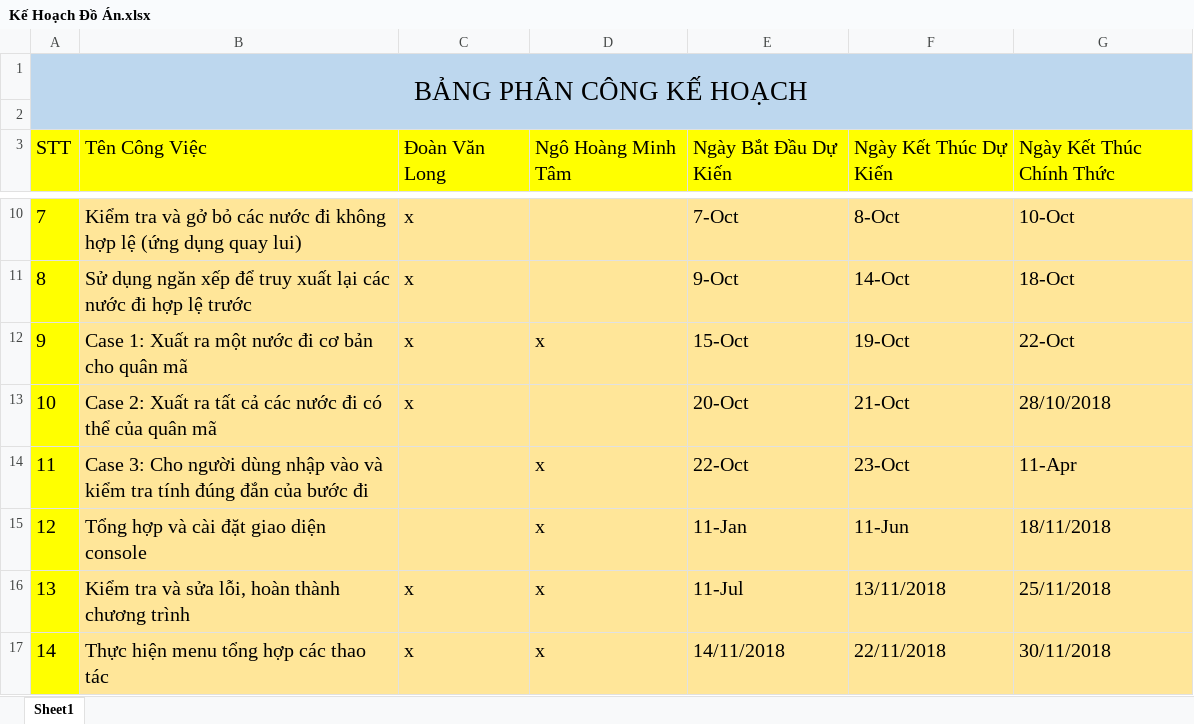
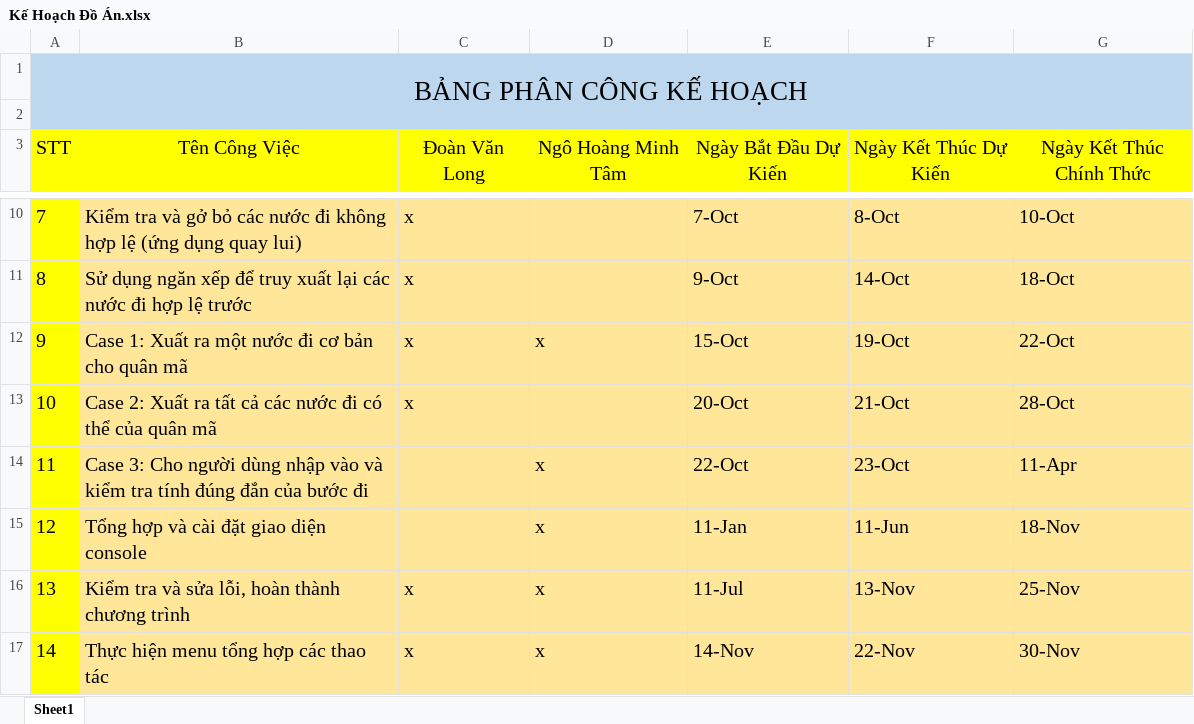
Before and after one commit to KintanaDesuK/Horse, an Excel workbook: Kế Hoạch Đồ Án.xlsx, sheet Sheet1, drawn as a sheet; only a part is shown, gaps mark what is left out; values as stored, in another font and other column widths than the file's, no borders; the diff names each change by its address in the sheet, - before the commit and + after, or states it on an @@ line.

```diff
--- a/Kế Hoạch Đồ Án.xlsx (sheet Sheet1)
+++ b/Kế Hoạch Đồ Án.xlsx (sheet Sheet1)
-B3:G3 alignment: left
+B3:G3 alignment: center
-G13 (Ngày Kết Thúc Chính Thức): 28/10/2018
+G13 (Ngày Kết Thúc Chính Thức): 28-Oct
-G15 (Ngày Kết Thúc Chính Thức): 18/11/2018
+G15 (Ngày Kết Thúc Chính Thức): 18-Nov
-F16 (Ngày Kết Thúc Dự Kiến): 13/11/2018
+F16 (Ngày Kết Thúc Dự Kiến): 13-Nov
-G16 (Ngày Kết Thúc Chính Thức): 25/11/2018
+G16 (Ngày Kết Thúc Chính Thức): 25-Nov
-E17 (Ngày Bắt Đầu Dự Kiến): 14/11/2018
+E17 (Ngày Bắt Đầu Dự Kiến): 14-Nov
-F17 (Ngày Kết Thúc Dự Kiến): 22/11/2018
+F17 (Ngày Kết Thúc Dự Kiến): 22-Nov
-G17 (Ngày Kết Thúc Chính Thức): 30/11/2018
+G17 (Ngày Kết Thúc Chính Thức): 30-Nov
```
Also changed, not shown: 14 other files.
